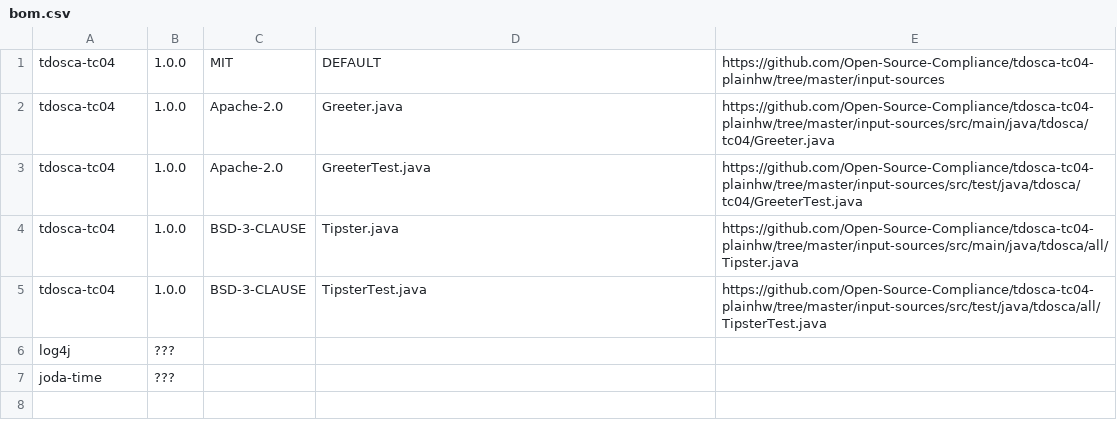
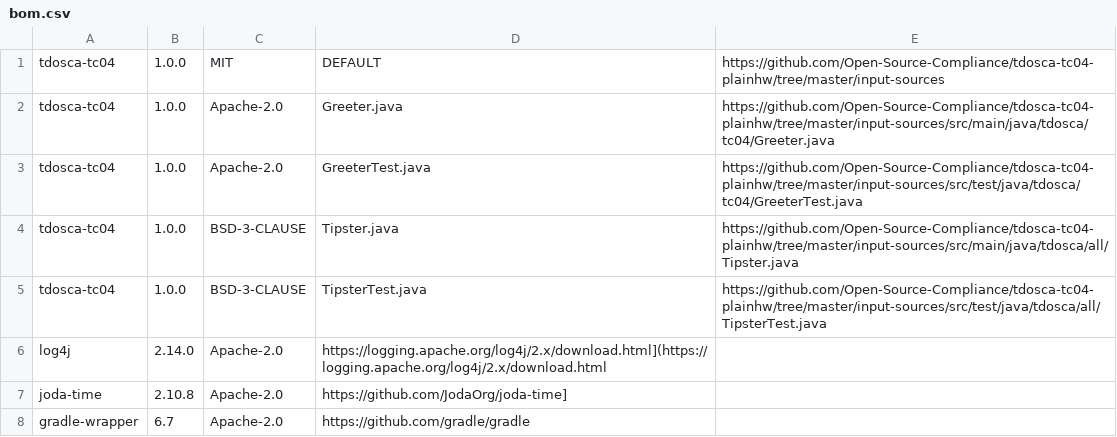
Before and after one commit to Open-Source-Compliance/tdosca-tc04-plainhw, a CSV file: reference-compliance-artifacts/bom.csv, drawn as a sheet; removed rows and columns are numbered as before the commit, all else as after; the diff names each change by its address in the sheet, - before the commit and + after, or states it on an @@ line.

Commit message:
Update the compliance artifacts

```diff
--- a/reference-compliance-artifacts/bom.csv
+++ b/reference-compliance-artifacts/bom.csv
-row 6: log4j | ???
-row 7: joda-time | ???
+row 6: log4j | 2.14.0 | Apache-2.0 | https://logging.apache.org/log4j/2.x/download.html](https://logging.apache.org/log4j/2.x/download.html
+row 7: joda-time | 2.10.8 | Apache-2.0 | https://github.com/JodaOrg/joda-time]
+row 8: gradle-wrapper | 6.7 | Apache-2.0 | https://github.com/gradle/gradle
```
Also changed, not shown: 3 other files.
